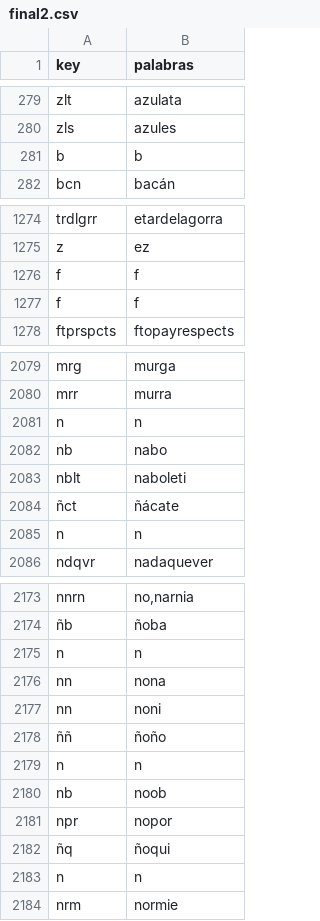
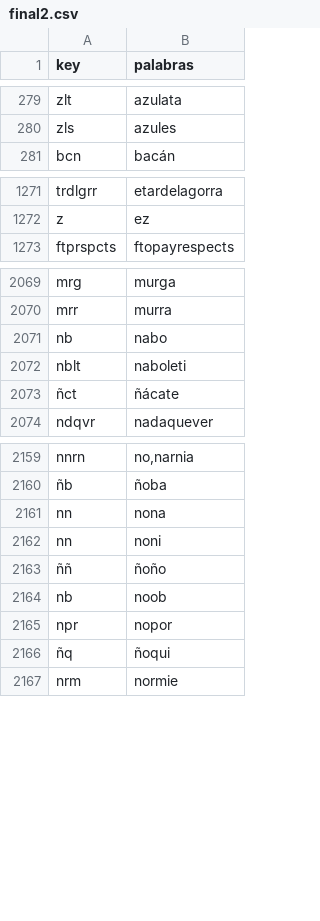
Before and after one commit to JoaquinGimenez-112733/colgadero, a CSV file: final2.csv, drawn as a sheet; only a part is shown, gaps mark what is left out; the diff covers the shown part only.

Commit message:
el diccionario argentino ese tenia de palabras letras lol. fixed

```diff
--- a/final2.csv
+++ b/final2.csv
@@ -280,3 +280,2 @@ zlt,azulata
 zls,azules
-b,b
 bcn,bacán
@@ -1275,4 +1272,2 @@ trdlgrr,etardelagorra
 z,ez
-f,f
-f,f
 ftprspcts,ftopayrespects
@@ -2080,3 +2070,2 @@ mrg,murga
 mrr,murra
-n,n
 nb,nabo
@@ -2084,3 +2073,2 @@ nblt,naboleti
 ñct,ñácate
-n,n
 ndqvr,nadaquever
@@ -2174,3 +2160,2 @@ nnrn,"no,narnia"
 ñb,ñoba
-n,n
 nn,nona
@@ -2178,3 +2163,2 @@ nn,noni
 ññ,ñoño
-n,n
 nb,noob
@@ -2182,3 +2166,2 @@ npr,nopor
 ñq,ñoqui
-n,n
 nrm,normie
```
Also changed, not shown: 17 removed rows elsewhere in this file, 2 other files.
